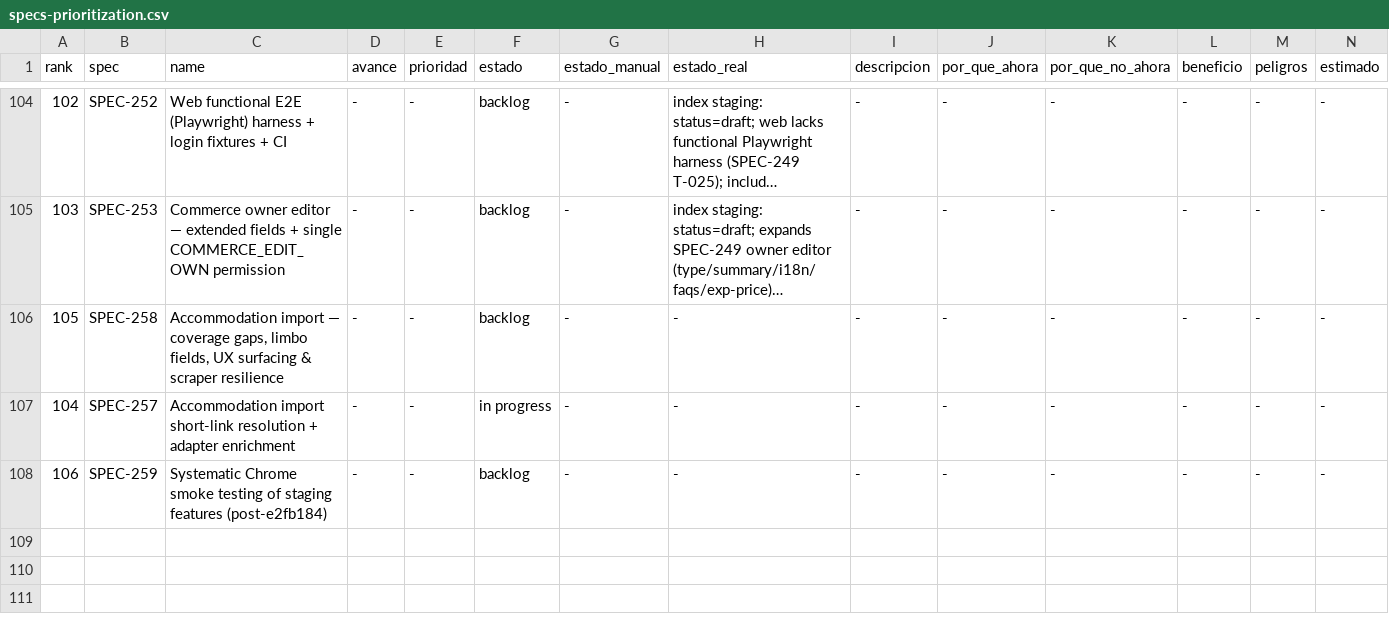
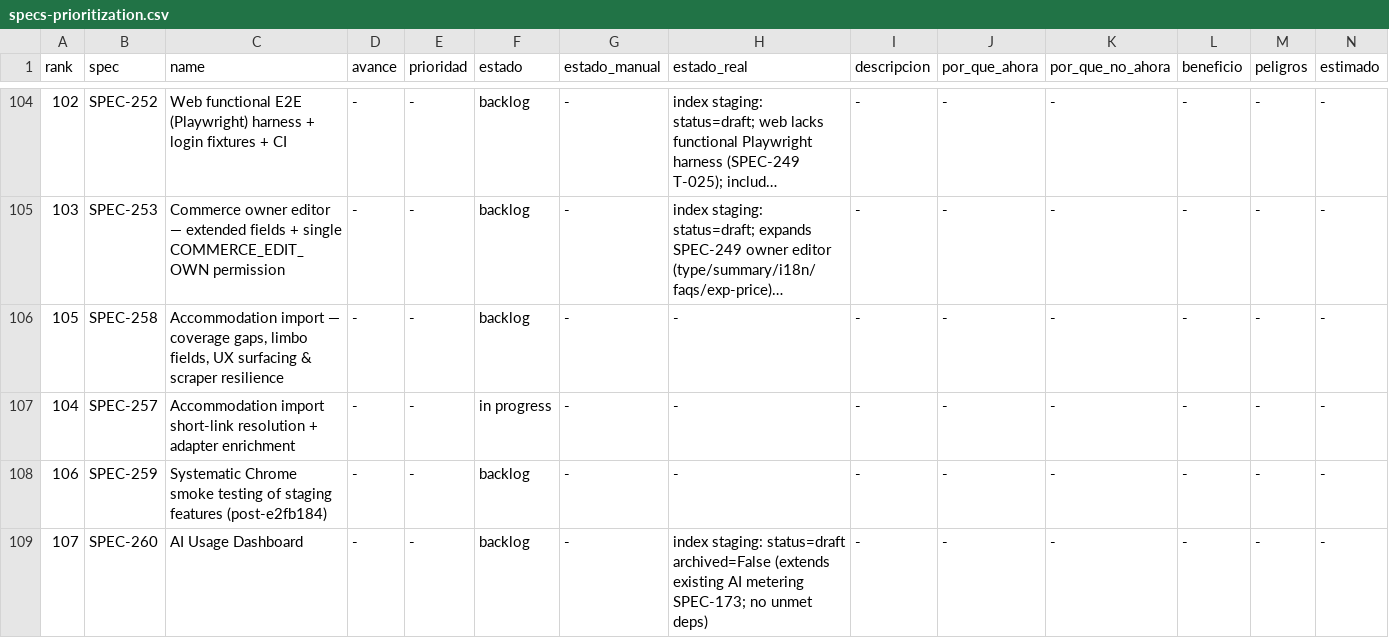
Before and after one commit to qazuor/hospeda, a CSV file: specs-prioritization.csv, drawn as a sheet; only a part is shown, gaps mark what is left out; long unchanged cells end in …; rows hold the shown columns only; the diff names each change by its address in the sheet, - before the commit and + after, or states it on an @@ line.

Commit message:
docs(SPEC-260): formalize AI Usage Dashboard spec + 23 atomic tasks
Admin dashboard for AI consumption (calls/tokens/cost) broken down by feature,
model, provider, and the feature x model cross, with monthly rollups + a daily
time-series, as filterable tables plus recharts charts. Extends the existing
ai_usage metering (real provider tokens, micro-USD cost) with new by-model /
by-provider / by-feature-model / daily aggregations; no schema/migration changes.

Re-numbered from SPEC-259 (collision with a parallel staging-smoke-testing spec
that pushed first). Reserved atomically via the new git-tag allocation lock.

```diff
--- a/specs-prioritization.csv
+++ b/specs-prioritization.csv
+row 109: 107 | SPEC-260 | AI Usage Dashboard | - | - | backlog | - | index staging: status=draft archived=False (extends existing AI metering SPEC-173; no unmet deps) | - | - | - | - | - | -
```
Also changed, not shown: 6 other files.
